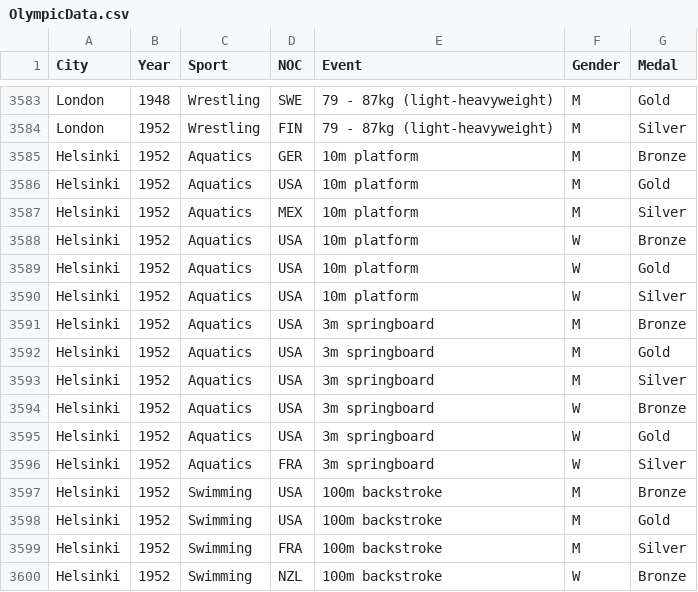
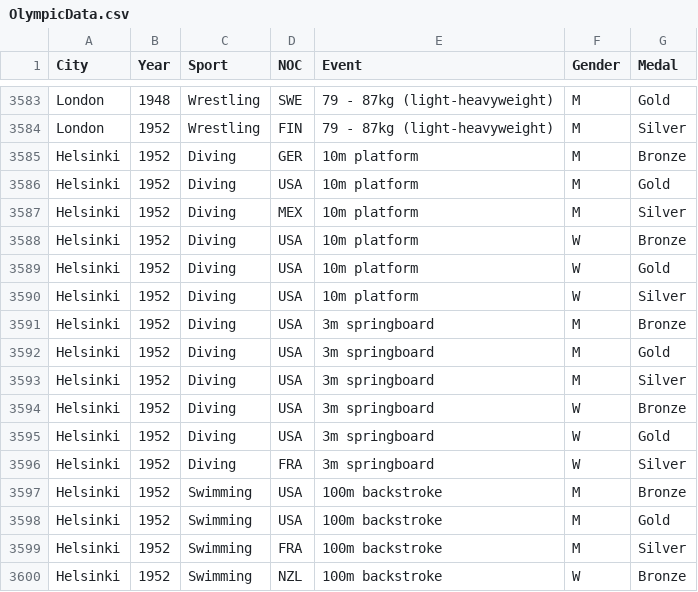
Before and after one commit to czachary/olympicVis, a CSV file: OlympicData.csv, drawn as a sheet; only a part is shown, gaps mark what is left out.

Commit message:
bug fixes + start sportsFilter

```diff
--- a/OlympicData.csv
+++ b/OlympicData.csv
@@ -3584,14 +3584,14 @@ London,1948,Wrestling,SWE,79 - 87kg (light-heavyweight),M,Gold
 London,1952,Wrestling,FIN,79 - 87kg (light-heavyweight),M,Silver
-Helsinki,1952,Aquatics,GER,10m platform,M,Bronze
-Helsinki,1952,Aquatics,USA,10m platform,M,Gold
-Helsinki,1952,Aquatics,MEX,10m platform,M,Silver
-Helsinki,1952,Aquatics,USA,10m platform,W,Bronze
-Helsinki,1952,Aquatics,USA,10m platform,W,Gold
-Helsinki,1952,Aquatics,USA,10m platform,W,Silver
-Helsinki,1952,Aquatics,USA,3m springboard,M,Bronze
-Helsinki,1952,Aquatics,USA,3m springboard,M,Gold
-Helsinki,1952,Aquatics,USA,3m springboard,M,Silver
-Helsinki,1952,Aquatics,USA,3m springboard,W,Bronze
-Helsinki,1952,Aquatics,USA,3m springboard,W,Gold
-Helsinki,1952,Aquatics,FRA,3m springboard,W,Silver
+Helsinki,1952,Diving,GER,10m platform,M,Bronze
+Helsinki,1952,Diving,USA,10m platform,M,Gold
+Helsinki,1952,Diving,MEX,10m platform,M,Silver
+Helsinki,1952,Diving,USA,10m platform,W,Bronze
+Helsinki,1952,Diving,USA,10m platform,W,Gold
+Helsinki,1952,Diving,USA,10m platform,W,Silver
+Helsinki,1952,Diving,USA,3m springboard,M,Bronze
+Helsinki,1952,Diving,USA,3m springboard,M,Gold
+Helsinki,1952,Diving,USA,3m springboard,M,Silver
+Helsinki,1952,Diving,USA,3m springboard,W,Bronze
+Helsinki,1952,Diving,USA,3m springboard,W,Gold
+Helsinki,1952,Diving,FRA,3m springboard,W,Silver
 Helsinki,1952,Swimming,USA,100m backstroke,M,Bronze
```
Also changed, not shown: hostData.csv, 2 other files.
